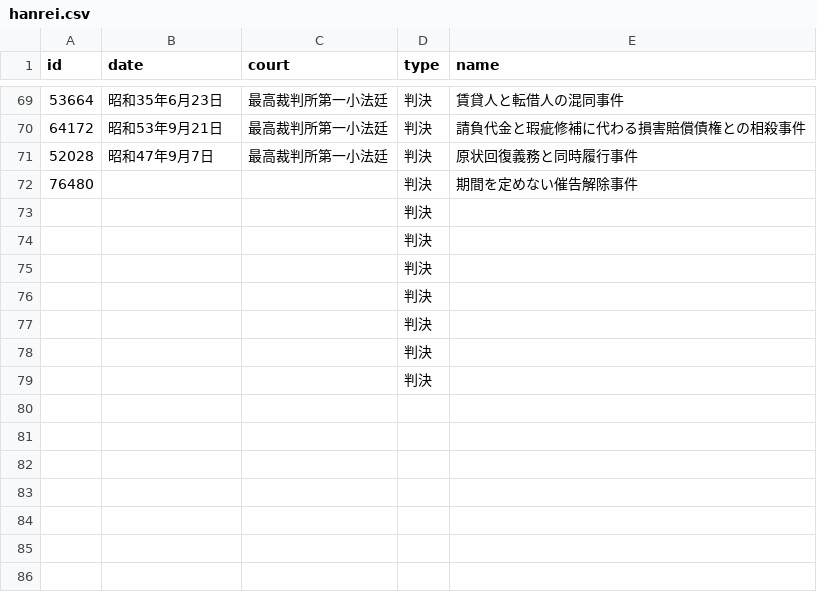
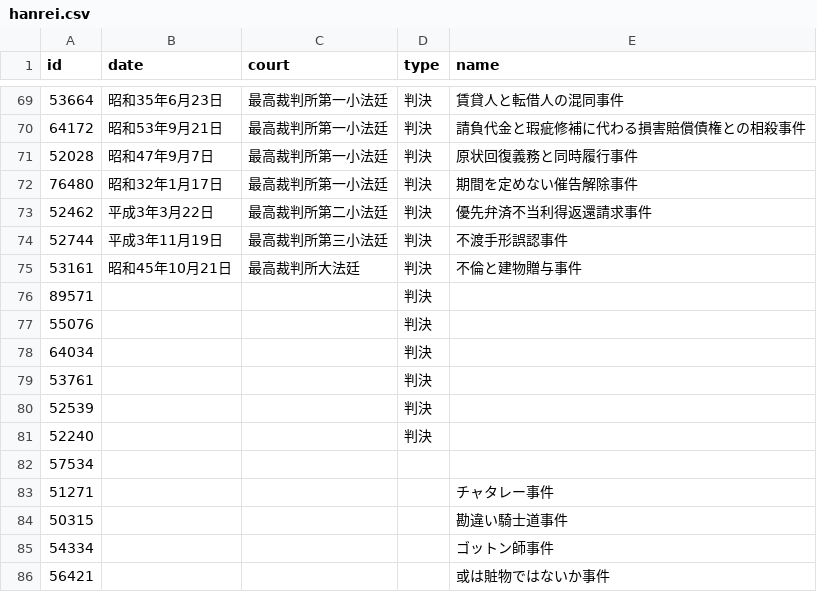
Before and after one commit to Asano-Naoki/shihoushiken, a CSV file: src/data/hanrei.csv, drawn as a sheet; only a part is shown, gaps mark what is left out; removed rows and columns are numbered as before the commit, all else as after; the diff names each change by its address in the sheet, - before the commit and + after, or states it on an @@ line.

```diff
--- a/src/data/hanrei.csv
+++ b/src/data/hanrei.csv
-B72 (date): (empty)
+B72 (date): 昭和32年1月17日
-C72 (court): (empty)
+C72 (court): 最高裁判所第一小法廷
-row 73:  |  |  | 判決
-row 74:  |  |  | 判決
-row 75:  |  |  | 判決
-row 76:  |  |  | 判決
-row 77:  |  |  | 判決
-row 78:  |  |  | 判決
-row 79:  |  |  | 判決
+row 73: 52462 | 平成3年3月22日 | 最高裁判所第二小法廷 | 判決 | 優先弁済不当利得返還請求事件
+row 74: 52744 | 平成3年11月19日 | 最高裁判所第三小法廷 | 判決 | 不渡手形誤認事件
+row 75: 53161 | 昭和45年10月21日 | 最高裁判所大法廷 | 判決 | 不倫と建物贈与事件
+row 76: 89571 |  |  | 判決
+row 77: 55076 |  |  | 判決
+row 78: 64034 |  |  | 判決
+row 79: 53761 |  |  | 判決
+row 80: 52539 |  |  | 判決
+row 81: 52240 |  |  | 判決
+row 82: 57534
+row 83: 51271 |  |  |  | チャタレー事件
+row 84: 50315 |  |  |  | 勘違い騎士道事件
+row 85: 54334 |  |  |  | ゴットン師事件
+row 86: 56421 |  |  |  | 或は賍物ではないか事件
```
Also changed, not shown: 4 other files.
